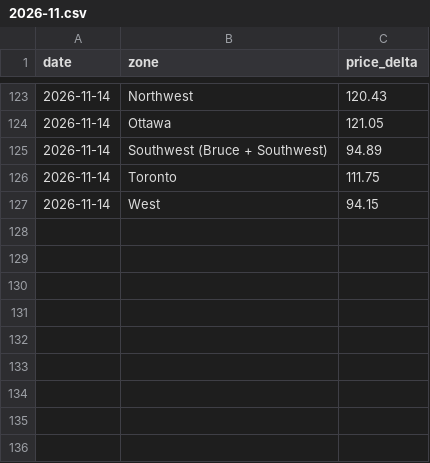
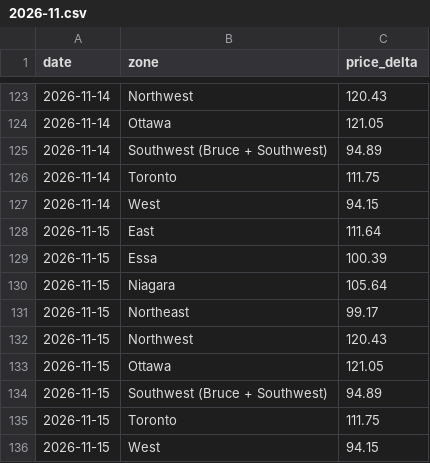
Before and after one commit to lulopdz/ontario-grid, a CSV file: data/virtual_price_delta/2026-11.csv, drawn as a sheet; only a part is shown, gaps mark what is left out; the diff names each change by its address in the sheet, - before the commit and + after, or states it on an @@ line.

```diff
--- a/data/virtual_price_delta/2026-11.csv
+++ b/data/virtual_price_delta/2026-11.csv
+row 128: 2026-11-15 | East | 111.64
+row 129: 2026-11-15 | Essa | 100.39
+row 130: 2026-11-15 | Niagara | 105.64
+row 131: 2026-11-15 | Northeast | 99.17
+row 132: 2026-11-15 | Northwest | 120.43
+row 133: 2026-11-15 | Ottawa | 121.05
+row 134: 2026-11-15 | Southwest (Bruce + Southwest) | 94.89
+row 135: 2026-11-15 | Toronto | 111.75
+row 136: 2026-11-15 | West | 94.15
```
Also changed, not shown: data/adequacy.csv, data/adequacy_outlook.csv, 5 other files.
